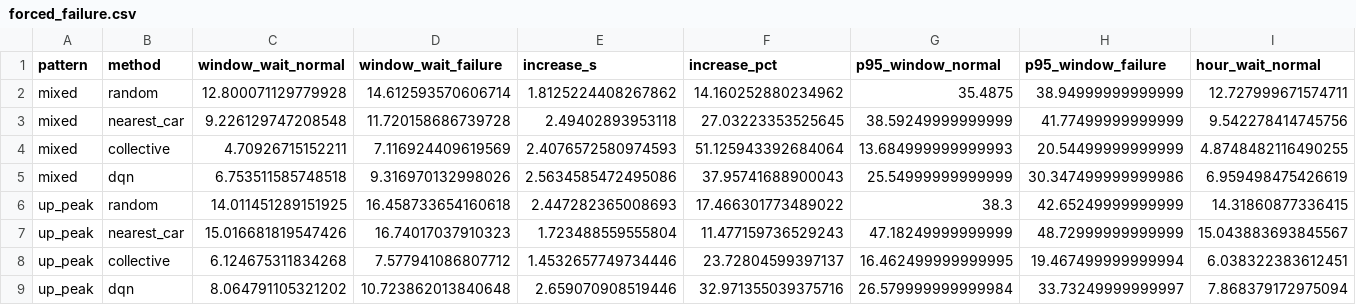
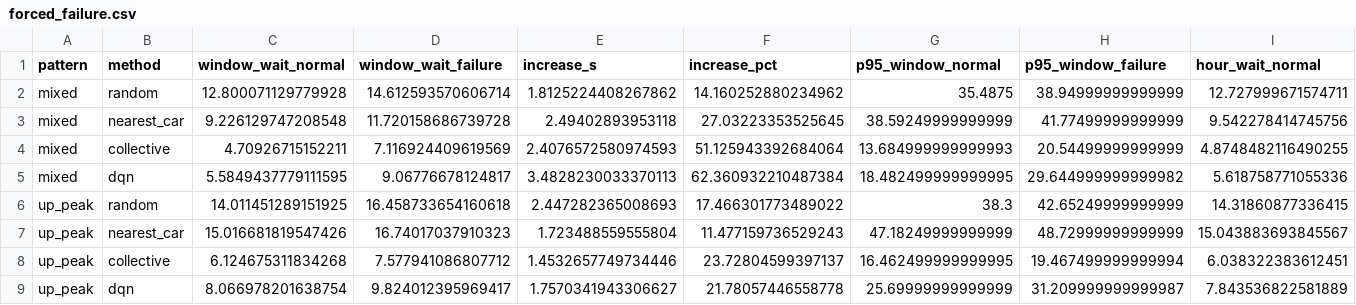
Before and after one commit to brundhaiitj/RL_Mini_Project-Multi-Elivator-CH1003_CH1015, a CSV file: results/forced_failure.csv, drawn as a sheet; only a part is shown; removed rows and columns are numbered as before the commit, all else as after; rows hold the shown columns only; the diff names each change by its address in the sheet, - before the commit and + after, or states it on an @@ line.

Commit message:
Re-run forced-outage experiment with improved DQN

```diff
--- a/results/forced_failure.csv
+++ b/results/forced_failure.csv
-row 5: mixed | dqn | 6.753511585748518 | 9.316970132998026 | 2.5634585472495086 | 37.95741688900043 | 25.54999999999999 | 30.347499999999986 | 6.959498475426619
+row 5: mixed | dqn | 5.5849437779111595 | 9.06776678124817 | 3.4828230033370113 | 62.360932210487384 | 18.482499999999995 | 29.644999999999982 | 5.618758771055336
-row 9: up_peak | dqn | 8.064791105321202 | 10.723862013840648 | 2.659070908519446 | 32.971355039375716 | 26.579999999999984 | 33.73249999999997 | 7.868379172975094
+row 9: up_peak | dqn | 8.066978201638754 | 9.824012395969417 | 1.7570341943306627 | 21.78057446558778 | 25.69999999999999 | 31.209999999999987 | 7.843536822581889
```
Also changed, not shown: 1 other file.
